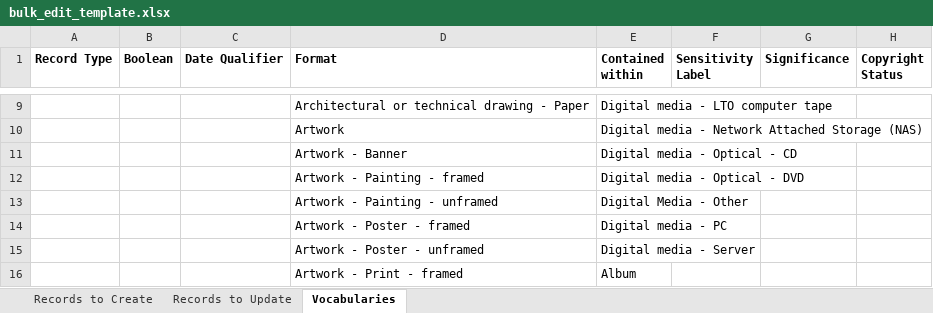
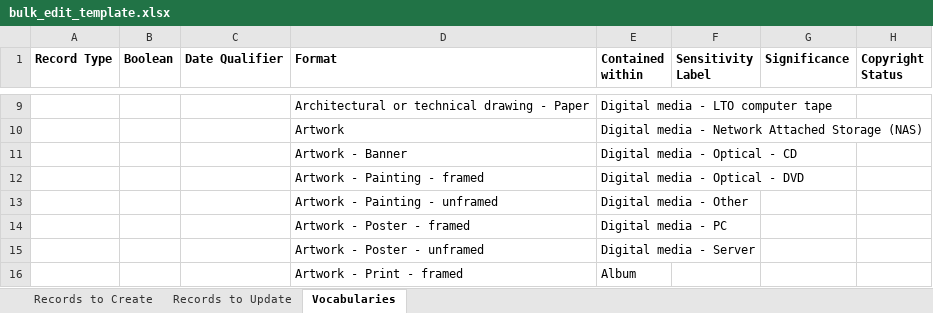
Before and after one commit to Roakz/as_runcorn, an Excel workbook: bulk_edit_template.xlsx, sheet Vocabularies, drawn as a sheet; only a part is shown, gaps mark what is left out; values as stored, in another font and other column widths than the file's, no borders; table styles not drawn; the diff names each change by its address in the sheet, - before the commit and + after, or states it on an @@ line.

Commit message:
Add latest version of bulk edit template

```diff
--- a/bulk_edit_template.xlsx (sheet Vocabularies)
+++ b/bulk_edit_template.xlsx (sheet Vocabularies)
-E13 (Contained within): Digital Media - Other
+E13 (Contained within): Digital media - Other
```
